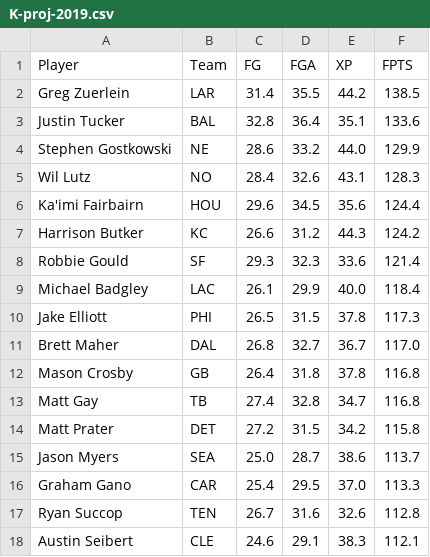
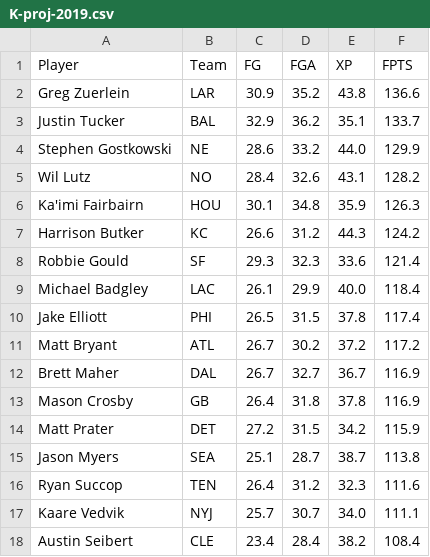
Before and after one commit to cb2292/fantasy-draft-calculator, a CSV file: K-proj-2019.csv, drawn as a sheet; only a part is shown; the diff covers the shown part only.

```diff
--- a/K-proj-2019.csv
+++ b/K-proj-2019.csv
@@ -1,7 +1,7 @@
 Player,Team,FG,FGA,XP,FPTS
-Greg Zuerlein,LAR,31.4,35.5,44.2,138.5
-Justin Tucker,BAL,32.8,36.4,35.1,133.6
+Greg Zuerlein,LAR,30.9,35.2,43.8,136.6
+Justin Tucker,BAL,32.9,36.2,35.1,133.7
 Stephen Gostkowski,NE,28.6,33.2,44.0,129.9
-Wil Lutz,NO,28.4,32.6,43.1,128.3
-Ka'imi Fairbairn,HOU,29.6,34.5,35.6,124.4
+Wil Lutz,NO,28.4,32.6,43.1,128.2
+Ka'imi Fairbairn,HOU,30.1,34.8,35.9,126.3
 Harrison Butker,KC,26.6,31.2,44.3,124.2
@@ -9,10 +9,10 @@ Robbie Gould,SF,29.3,32.3,33.6,121.4
 Michael Badgley,LAC,26.1,29.9,40.0,118.4
-Jake Elliott,PHI,26.5,31.5,37.8,117.3
-Brett Maher,DAL,26.8,32.7,36.7,117.0
-Mason Crosby,GB,26.4,31.8,37.8,116.8
-Matt Gay,TB,27.4,32.8,34.7,116.8
-Matt Prater,DET,27.2,31.5,34.2,115.8
-Jason Myers,SEA,25.0,28.7,38.6,113.7
-Graham Gano,CAR,25.4,29.5,37.0,113.3
-Ryan Succop,TEN,26.7,31.6,32.6,112.8
-Austin Seibert,CLE,24.6,29.1,38.3,112.1
+Jake Elliott,PHI,26.5,31.5,37.8,117.4
+Matt Bryant,ATL,26.7,30.2,37.2,117.2
+Brett Maher,DAL,26.7,32.7,36.7,116.9
+Mason Crosby,GB,26.4,31.8,37.8,116.9
+Matt Prater,DET,27.2,31.5,34.2,115.9
+Jason Myers,SEA,25.1,28.7,38.7,113.8
+Ryan Succop,TEN,26.4,31.2,32.3,111.6
+Kaare Vedvik,NYJ,25.7,30.7,34.0,111.1
+Austin Seibert,CLE,23.4,28.4,38.2,108.4
```
Also changed, not shown: 4 added rows, 10 removed rows and 21 edited cells elsewhere in this file, DEFST-proj-2019.csv, QB-proj-2019.csv, 4 other files.
